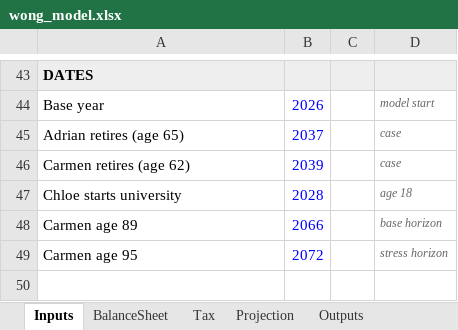
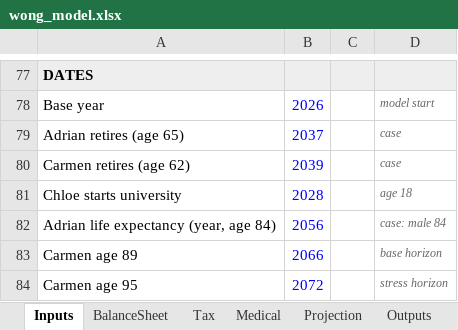
Before and after one commit to Peeradonn/finplan, an Excel workbook: model/wong_model.xlsx, sheet Inputs, drawn as a sheet; only a part is shown, gaps mark what is left out; values as stored, in another font and other column widths than the file's, no borders; the diff covers the shown part only; the diff names each change by its address in the sheet, - before the commit and + after, or states it on an @@ line.

```diff
--- a/model/wong_model.xlsx (sheet Inputs)
+++ b/model/wong_model.xlsx (sheet Inputs)
+sheet tab: Medical
+row 82: Adrian life expectancy (year, age 84) | 2056 |  | case: male 84
```
Also changed, not shown: 34 added rows and 2 edited cells elsewhere in this sheet, sheet Projection, sheet Outputs, formulas that keep their value, 29 other files.
